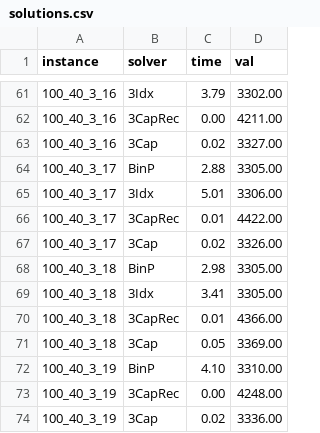
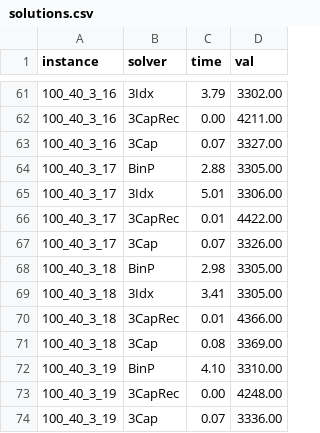
Before and after one commit to tbohne/bsc, a CSV file: StackingProblems/res/solutions/b=3_s/5s/solutions.csv, drawn as a sheet; only a part is shown, gaps mark what is left out; the diff covers the shown part only.

```diff
--- a/StackingProblems/res/solutions/b=3_s/5s/solutions.csv
+++ b/StackingProblems/res/solutions/b=3_s/5s/solutions.csv
@@ -62,3 +62,3 @@ instance,solver,time,val
 100_40_3_16,3CapRec,0.00,4211.00
-100_40_3_16,3Cap,0.02,3327.00
+100_40_3_16,3Cap,0.07,3327.00
 100_40_3_17,BinP,2.88,3305.00
@@ -66,3 +66,3 @@ instance,solver,time,val
 100_40_3_17,3CapRec,0.01,4422.00
-100_40_3_17,3Cap,0.02,3326.00
+100_40_3_17,3Cap,0.07,3326.00
 100_40_3_18,BinP,2.98,3305.00
@@ -70,5 +70,5 @@ instance,solver,time,val
 100_40_3_18,3CapRec,0.01,4366.00
-100_40_3_18,3Cap,0.05,3369.00
+100_40_3_18,3Cap,0.08,3369.00
 100_40_3_19,BinP,4.10,3310.00
 100_40_3_19,3CapRec,0.00,4248.00
-100_40_3_19,3Cap,0.02,3336.00
+100_40_3_19,3Cap,0.07,3336.00
```
Also changed, not shown: 20 edited cells elsewhere in this file, 20 other files.
